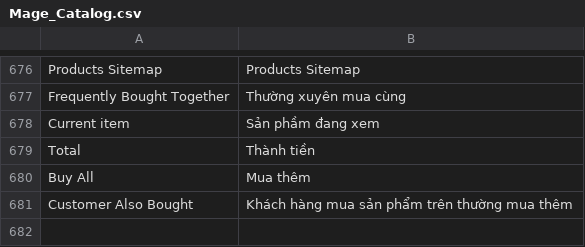
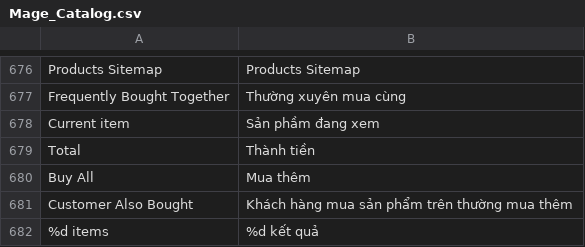
Before and after one commit to cleversoft/kidsplaza, a CSV file: app/locale/vi_VN/Mage_Catalog.csv, drawn as a sheet; only a part is shown, gaps mark what is left out.

```diff
--- a/app/locale/vi_VN/Mage_Catalog.csv
+++ b/app/locale/vi_VN/Mage_Catalog.csv
@@ -681 +681,2 @@
 "Customer Also Bought","Khách hàng mua sản phẩm trên thường mua thêm"
+"%d items","%d kết quả"
```
Also changed, not shown: 7 other files.
